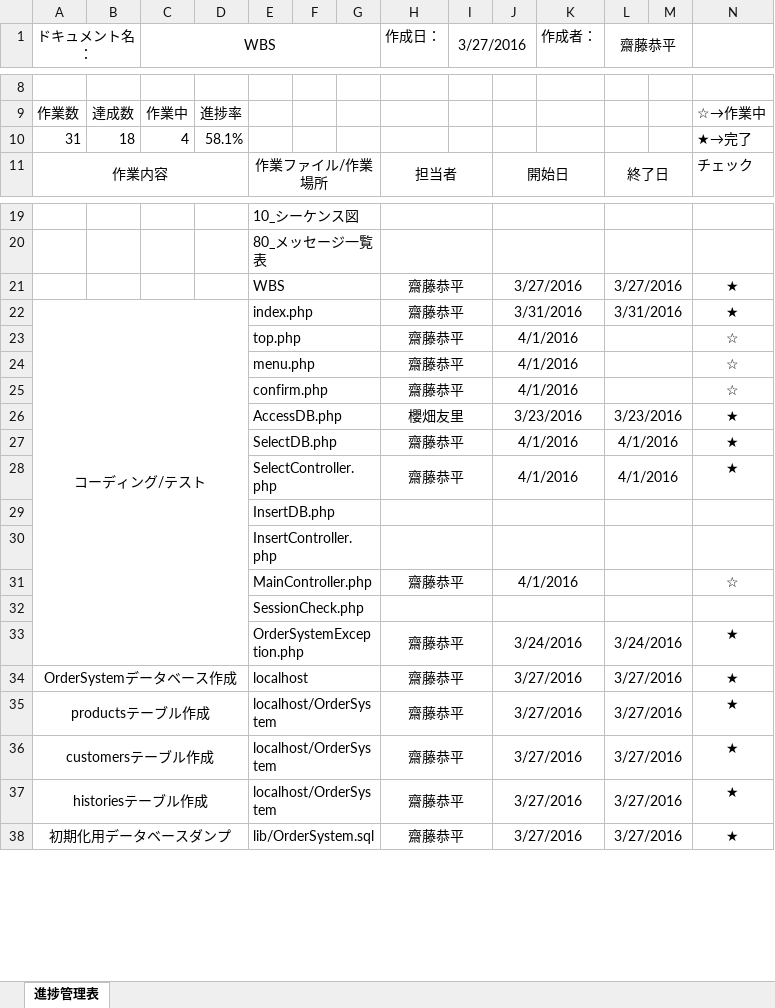
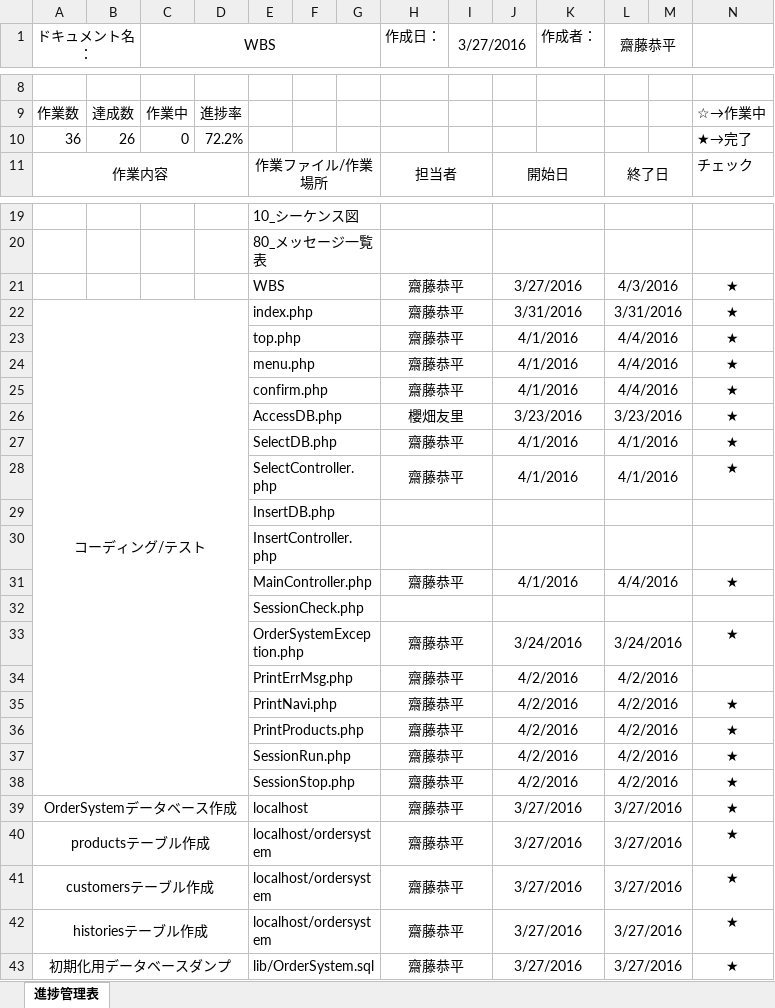
Before and after one commit to saihe/OrderSystem, an Excel workbook: Documents/WBS.xlsx, sheet 進捗管理表, drawn as a sheet; only a part is shown, gaps mark what is left out; values as stored, in another font and other column widths than the file's, no borders; removed rows and columns are numbered as before the commit, all else as after; the diff covers the shown part only; the diff names each change by its address in the sheet, - before the commit and + after, or states it on an @@ line.

Commit message:
WBS更新。

```diff
--- a/Documents/WBS.xlsx (sheet 進捗管理表)
+++ b/Documents/WBS.xlsx (sheet 進捗管理表)
-row 10: 31 | 18 | 4 | 58.1% |  |  |  |  |  |  |  |  |  | ★→完了
+row 10: 36 | 26 | 0 | 72.2% |  |  |  |  |  |  |  |  |  | ★→完了
-L21 (齋藤恭平): 3/27/2016
+L21 (齋藤恭平): 4/3/2016
-L23:L25 (齋藤恭平): (empty)
+L23:L25 (齋藤恭平): 4/4/2016
-N23:N25: ☆
+N23:N25: ★
-L31 (齋藤恭平): (empty)
+L31 (齋藤恭平): 4/4/2016
-N31: ☆
+N31: ★
+row 34:  |  |  |  | PrintErrMsg.php |  |  | 齋藤恭平 |  | 4/2/2016 |  | 4/2/2016
+row 35:  |  |  |  | PrintNavi.php |  |  | 齋藤恭平 |  | 4/2/2016 |  | 4/2/2016 |  | ★
+row 36:  |  |  |  | PrintProducts.php |  |  | 齋藤恭平 |  | 4/2/2016 |  | 4/2/2016 |  | ★
+row 37:  |  |  |  | SessionRun.php |  |  | 齋藤恭平 |  | 4/2/2016 |  | 4/2/2016 |  | ★
+row 38:  |  |  |  | SessionStop.php |  |  | 齋藤恭平 |  | 4/2/2016 |  | 4/2/2016 |  | ★
-E40:E42: localhost/OrderSystem
+E40:E42: localhost/ordersystem
```
Also changed, not shown: 1 edited cell elsewhere in this sheet.
